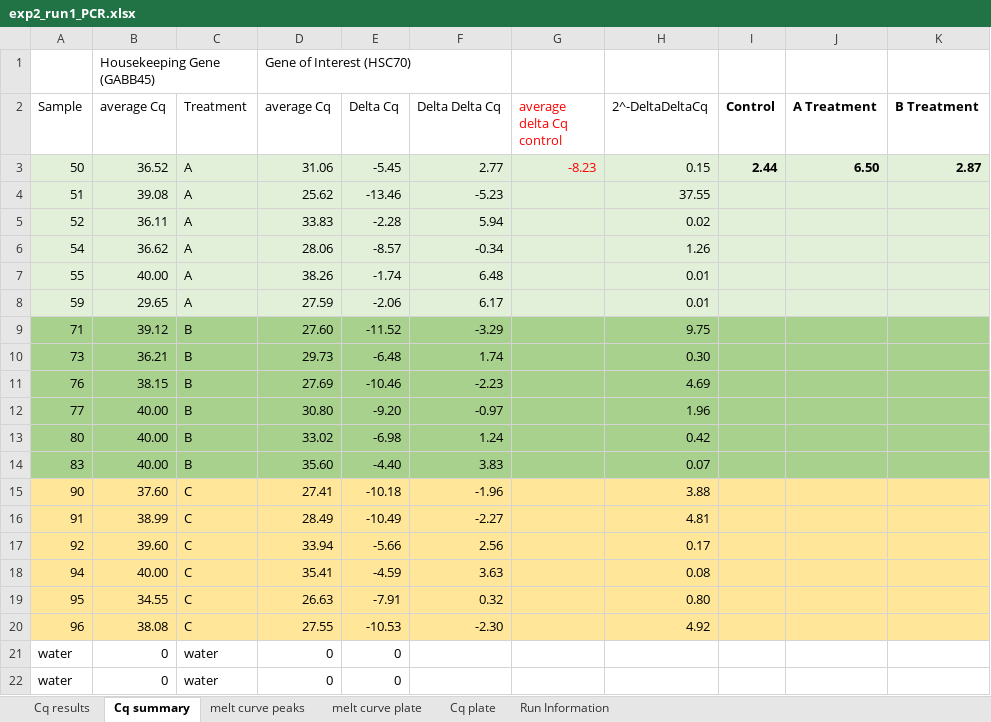
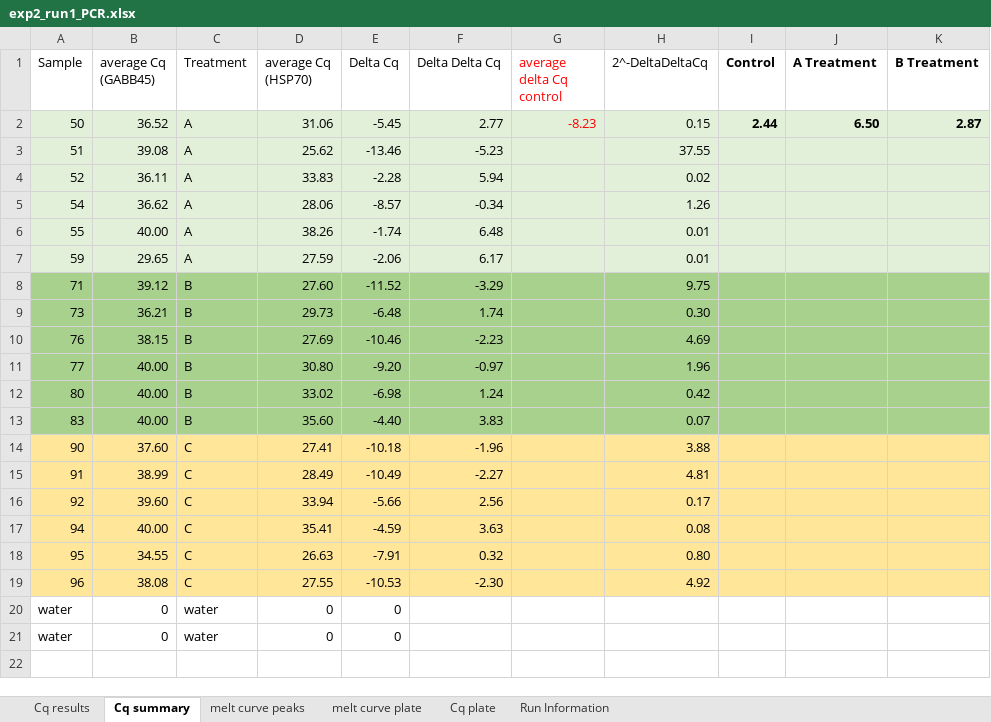
Before and after one commit to aspencoyle/fish541_lab, an Excel workbook: data/EXP 2/exp2_run1_PCR.xlsx, sheet Cq summary, drawn as a sheet; values as stored, in another font and other column widths than the file's, no borders; removed rows and columns are numbered as before the commit, all else as after; the diff names each change by its address in the sheet, - before the commit and + after, or states it on an @@ line.

```diff
--- a/data/EXP 2/exp2_run1_PCR.xlsx (sheet Cq summary)
+++ b/data/EXP 2/exp2_run1_PCR.xlsx (sheet Cq summary)
-row 1:  | Housekeeping Gene (GABB45) |  | Gene of Interest (HSC70)
-B1: average Cq
+B1: average Cq (GABB45)
-D1: average Cq
+D1: average Cq (HSP70)
```
Also changed, not shown: 3 other files.
